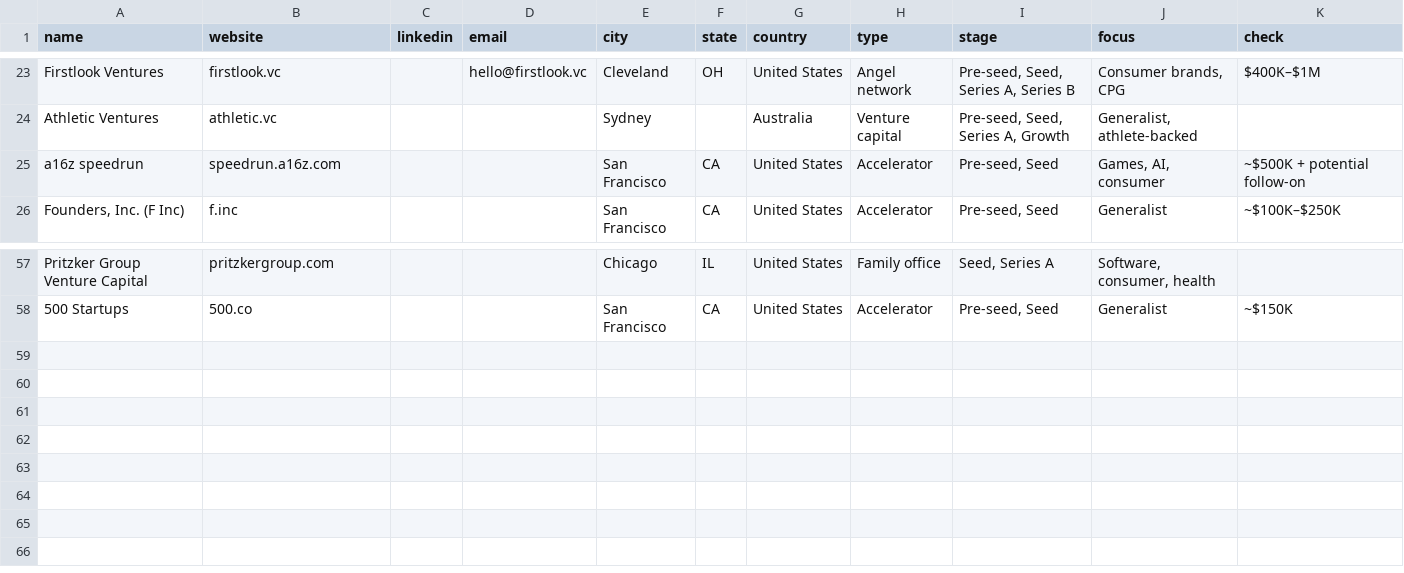
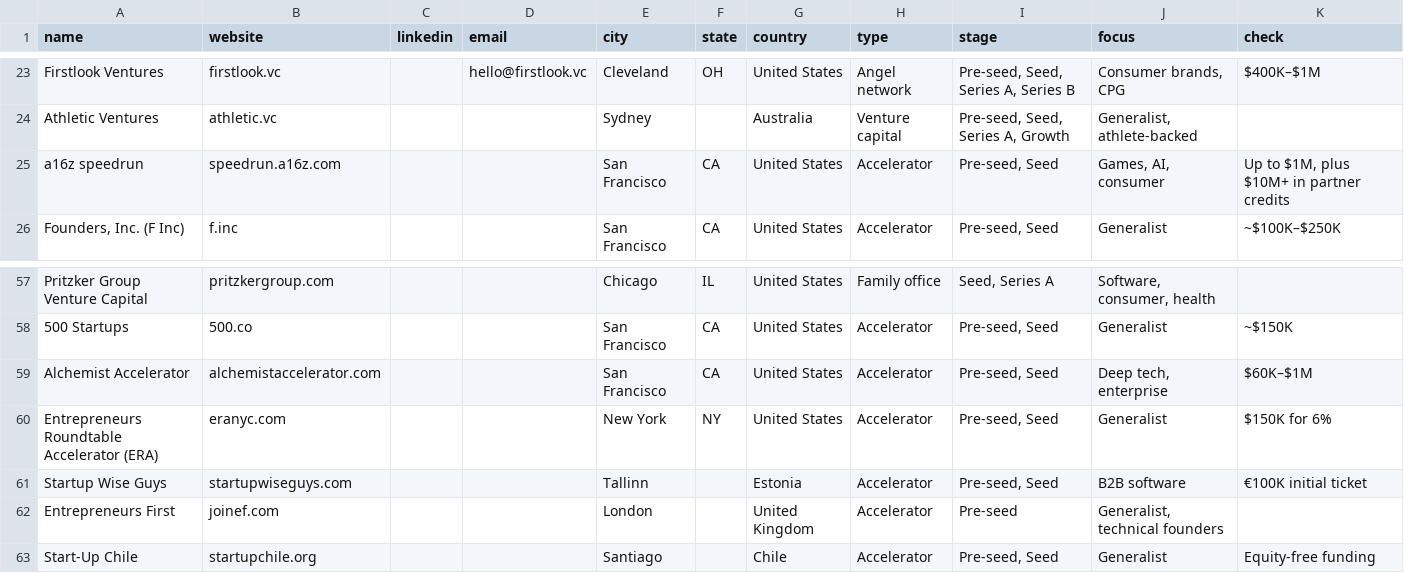
Before and after one commit to stopwatchcreative/colaeb-world-economies, a TSV file: investors/src_linkedin_vc_list_2026-11-13.tsv, drawn as a sheet; only a part is shown, gaps mark what is left out.

```diff
--- a/investors/src_linkedin_vc_list_2026-11-13.tsv
+++ b/investors/src_linkedin_vc_list_2026-11-13.tsv
@@ -24,3 +24,3 @@ Firstlook Ventures	firstlook.vc		hello@firstlook.vc	Cleveland	OH	United States	A
 Athletic Ventures	athletic.vc			Sydney		Australia	Venture capital	Pre-seed, Seed, Series A, Growth	Generalist, athlete-backed	
-a16z speedrun	speedrun.a16z.com			San Francisco	CA	United States	Accelerator	Pre-seed, Seed	Games, AI, consumer	~$500K + potential follow-on
+a16z speedrun	speedrun.a16z.com			San Francisco	CA	United States	Accelerator	Pre-seed, Seed	Games, AI, consumer	Up to $1M, plus $10M+ in partner credits
 Founders, Inc. (F Inc)	f.inc			San Francisco	CA	United States	Accelerator	Pre-seed, Seed	Generalist	~$100K–$250K
@@ -58 +58,6 @@ Pritzker Group Venture Capital	pritzkergroup.com			Chicago	IL	United States	Fami
 500 Startups	500.co			San Francisco	CA	United States	Accelerator	Pre-seed, Seed	Generalist	~$150K
+Alchemist Accelerator	alchemistaccelerator.com			San Francisco	CA	United States	Accelerator	Pre-seed, Seed	Deep tech, enterprise	$60K–$1M
+Entrepreneurs Roundtable Accelerator (ERA)	eranyc.com			New York	NY	United States	Accelerator	Pre-seed, Seed	Generalist	$150K for 6%
+Startup Wise Guys	startupwiseguys.com			Tallinn		Estonia	Accelerator	Pre-seed, Seed	B2B software	€100K initial ticket
+Entrepreneurs First	joinef.com			London		United Kingdom	Accelerator	Pre-seed	Generalist, technical founders	
+Start-Up Chile	startupchile.org			Santiago		Chile	Accelerator	Pre-seed, Seed	Generalist	Equity-free funding
```
Also changed, not shown: 2 other files.
